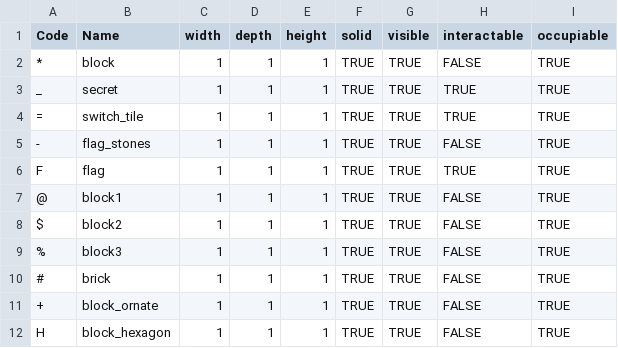
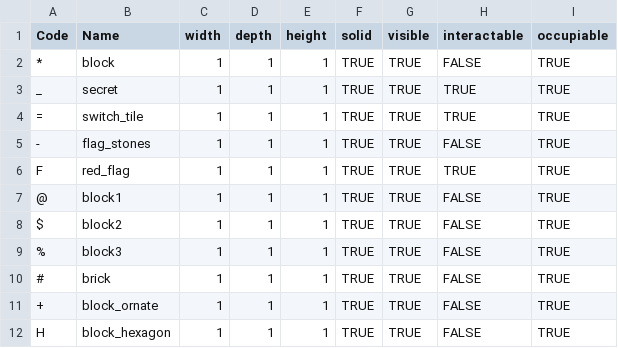
Before and after one commit to kwoolter/Nimrod, a CSV file: model/Squoids_data/default_floor_objects.csv, drawn as a sheet; only a part is shown.

Commit message:
added battle mode flag

```diff
--- a/model/Squoids_data/default_floor_objects.csv
+++ b/model/Squoids_data/default_floor_objects.csv
@@ -5,3 +5,3 @@ _,secret,1,1,1,TRUE,TRUE,TRUE,TRUE
 -,flag_stones,1,1,1,TRUE,TRUE,FALSE,TRUE
-F,flag,1,1,1,TRUE,TRUE,TRUE,TRUE
+F,red_flag,1,1,1,TRUE,TRUE,TRUE,TRUE
 @,block1,1,1,1,TRUE,TRUE,FALSE,TRUE
```
Also changed, not shown: model/Squoids_data/default_floor_layouts.csv, 3 other files.
